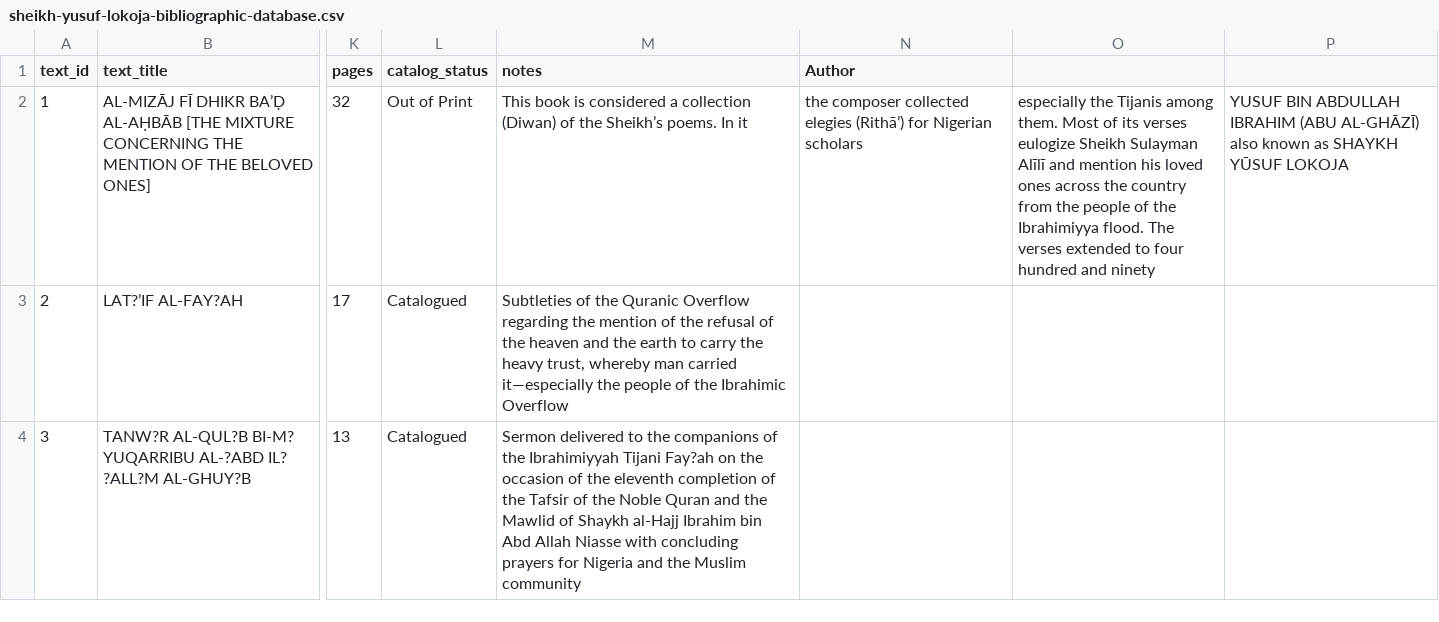
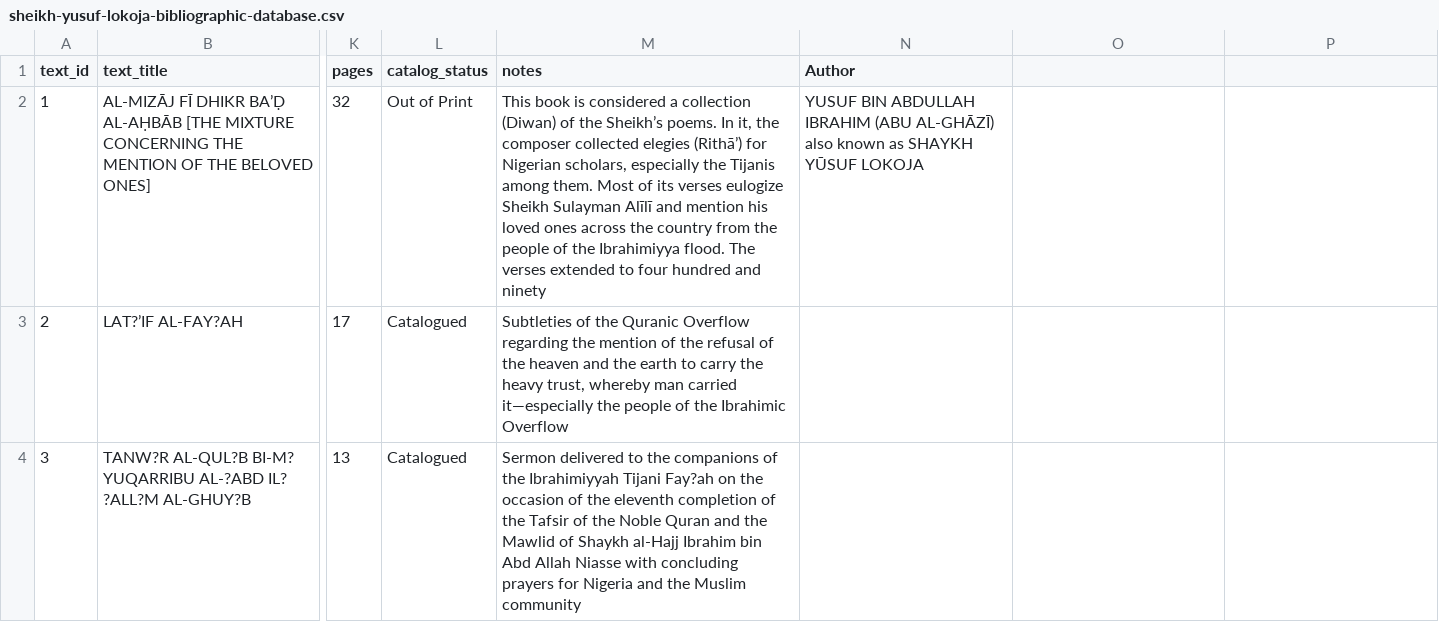
Before and after one commit to SmileBakGlobal/sheikh-yusuf-lokoja-bibliographic-database, a CSV file: sheikh-yusuf-lokoja-bibliographic-database.csv, drawn as a sheet; only a part is shown, gaps mark what is left out; the diff names each change by its address in the sheet, - before the commit and + after, or states it on an @@ line.

Commit message:
Update sheikh-yusuf-lokoja-bibliographic-database.csv

```diff
--- a/sheikh-yusuf-lokoja-bibliographic-database.csv
+++ b/sheikh-yusuf-lokoja-bibliographic-database.csv
-M2 (notes): …poems. In it
+M2 (notes): …poems. In it, the composer collected elegies (Rithā’) for Nigerian scholars, especially the Tijanis among them. Most of its verses eulogize Sheikh Sulayman Alīlī and mention his loved ones across the country from the people of the Ibrahimiyya flood. The verses extended to four hundred and ninety
-N2 (Author): the composer collected elegies (Rithā’) for Nigerian scholars
+N2 (Author): YUSUF BIN ABDULLAH IBRAHIM (ABU AL-GHĀZĪ) also known as SHAYKH YŪSUF LOKOJA
-O2: especially the Tijanis among them. Most of its verses eulogize Sheikh Sulayman Alīlī and mention his loved ones across the country from the people of the Ibrahimiyya flood. The verses extended to four hundred and ninety
+O2: (empty)
-P2: YUSUF BIN ABDULLAH IBRAHIM (ABU AL-GHĀZĪ) also known as SHAYKH YŪSUF LOKOJA
+P2: (empty)
```
